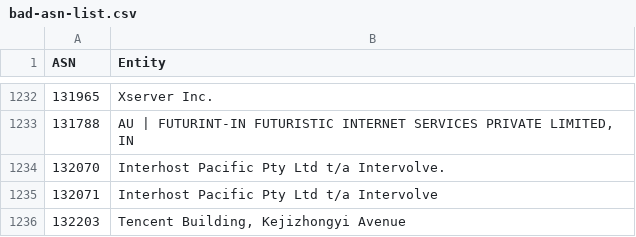
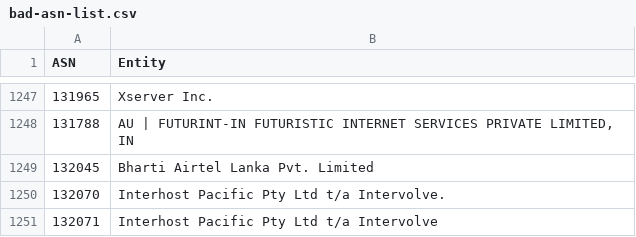
Before and after one commit to Krisseck/bad-asn-list, a CSV file: bad-asn-list.csv, drawn as a sheet; only a part is shown, gaps mark what is left out; the shorter side is filled out with more unchanged rows; the diff covers the shown part only.

```diff
--- a/bad-asn-list.csv
+++ b/bad-asn-list.csv
@@ -1233,2 +1248,3 @@ ASN,Entity
 131788,"AU | FUTURINT-IN FUTURISTIC INTERNET SERVICES PRIVATE LIMITED, IN"
+132045,"Bharti Airtel Lanka Pvt. Limited"
 132070,"Interhost Pacific Pty Ltd t/a Intervolve."
```
Also changed, not shown: 15 added rows elsewhere in this file.
